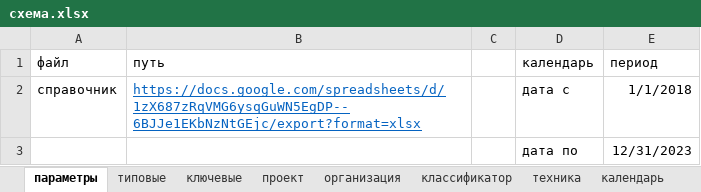
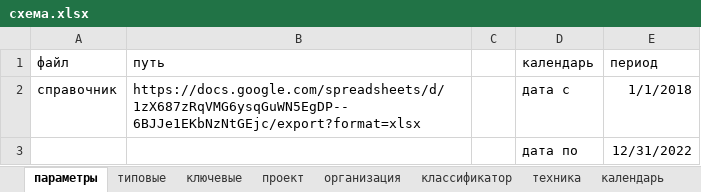
Before and after one commit to Feygin/veles-power-query, an Excel workbook: ключевые/тест/схема/схема.xlsx, sheet параметры, drawn as a sheet; values as stored, in another font and other column widths than the file's, no borders; table styles not drawn; the diff names each change by its address in the sheet, - before the commit and + after, or states it on an @@ line.

```diff
--- a/ключевые/тест/схема/схема.xlsx (sheet параметры)
+++ b/ключевые/тест/схема/схема.xlsx (sheet параметры)
@@ B2 underline: on → off, text colour: #0563C1 → black @@
-E3 (период): 12/31/2023
+E3 (период): 12/31/2022
```
Also changed, not shown: sheet календарь, sheet организация, 2 other files.
